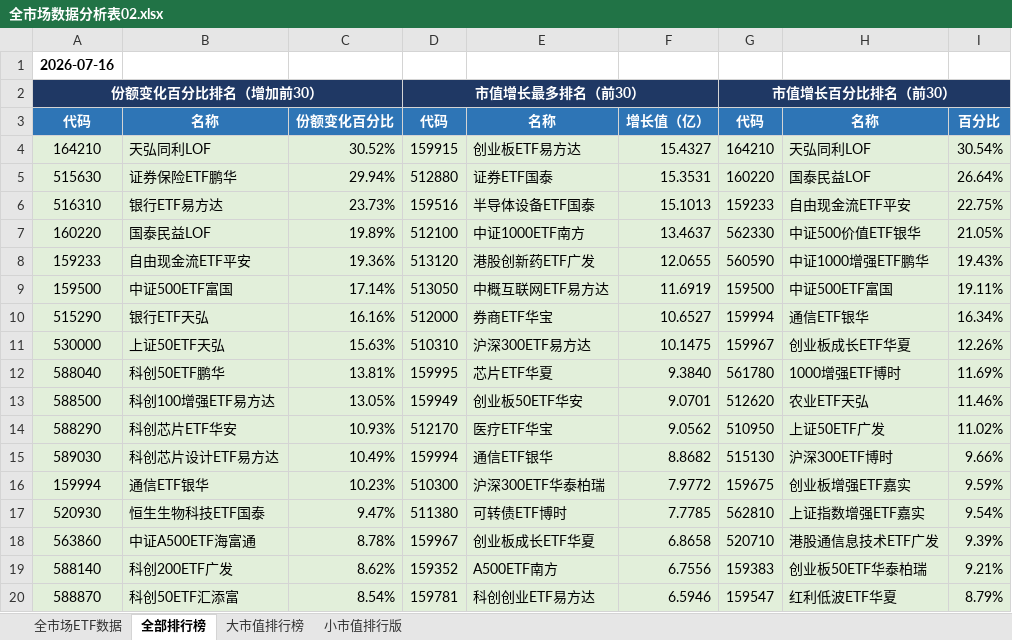
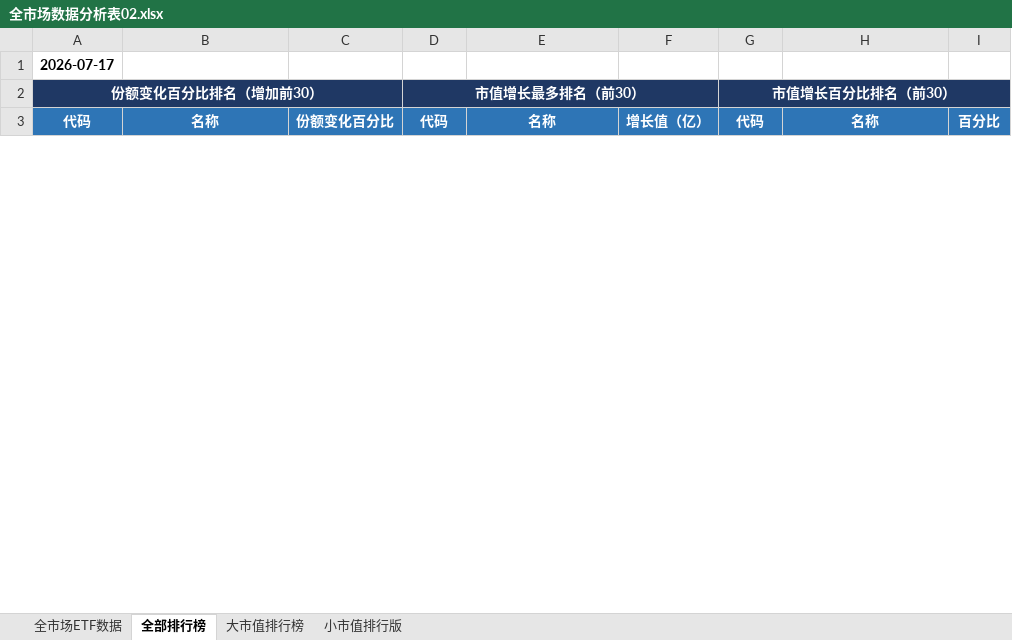
Before and after one commit to dagoushi003/dagoushi003.github.io, an Excel workbook: assets/posts/全市场数据分析表02.xlsx, sheet 全部排行榜, drawn as a sheet; only a part is shown; values as stored, in another font and other column widths than the file's, no borders; removed rows and columns are numbered as before the commit, all else as after; the diff covers the shown part only; the diff names each change by its address in the sheet, - before the commit and + after, or states it on an @@ line.

```diff
--- a/assets/posts/全市场数据分析表02.xlsx (sheet 全部排行榜)
+++ b/assets/posts/全市场数据分析表02.xlsx (sheet 全部排行榜)
-A1: 2026-07-16
+A1: 2026-07-17
-row 4: 164210 | 天弘同利LOF | 30.52% | 159915 | 创业板ETF易方达 | 15.4327 | 164210 | 天弘同利LOF | 30.54%
-row 5: 515630 | 证券保险ETF鹏华 | 29.94% | 512880 | 证券ETF国泰 | 15.3531 | 160220 | 国泰民益LOF | 26.64%
-row 6: 516310 | 银行ETF易方达 | 23.73% | 159516 | 半导体设备ETF国泰 | 15.1013 | 159233 | 自由现金流ETF平安 | 22.75%
-row 7: 160220 | 国泰民益LOF | 19.89% | 512100 | 中证1000ETF南方 | 13.4637 | 562330 | 中证500价值ETF银华 | 21.05%
-row 8: 159233 | 自由现金流ETF平安 | 19.36% | 513120 | 港股创新药ETF广发 | 12.0655 | 560590 | 中证1000增强ETF鹏华 | 19.43%
-row 9: 159500 | 中证500ETF富国 | 17.14% | 513050 | 中概互联网ETF易方达 | 11.6919 | 159500 | 中证500ETF富国 | 19.11%
-row 10: 515290 | 银行ETF天弘 | 16.16% | 512000 | 券商ETF华宝 | 10.6527 | 159994 | 通信ETF银华 | 16.34%
-row 11: 530000 | 上证50ETF天弘 | 15.63% | 510310 | 沪深300ETF易方达 | 10.1475 | 159967 | 创业板成长ETF华夏 | 12.26%
-row 12: 588040 | 科创50ETF鹏华 | 13.81% | 159995 | 芯片ETF华夏 | 9.3840 | 561780 | 1000增强ETF博时 | 11.69%
-row 13: 588500 | 科创100增强ETF易方达 | 13.05% | 159949 | 创业板50ETF华安 | 9.0701 | 512620 | 农业ETF天弘 | 11.46%
-row 14: 588290 | 科创芯片ETF华安 | 10.93% | 512170 | 医疗ETF华宝 | 9.0562 | 510950 | 上证50ETF广发 | 11.02%
-row 15: 589030 | 科创芯片设计ETF易方达 | 10.49% | 159994 | 通信ETF银华 | 8.8682 | 515130 | 沪深300ETF博时 | 9.66%
-row 16: 159994 | 通信ETF银华 | 10.23% | 510300 | 沪深300ETF华泰柏瑞 | 7.9772 | 159675 | 创业板增强ETF嘉实 | 9.59%
-row 17: 520930 | 恒生生物科技ETF国泰 | 9.47% | 511380 | 可转债ETF博时 | 7.7785 | 562810 | 上证指数增强ETF嘉实 | 9.54%
-row 18: 563860 | 中证A500ETF海富通 | 8.78% | 159967 | 创业板成长ETF华夏 | 6.8658 | 520710 | 港股通信息技术ETF广发 | 9.39%
-row 19: 588140 | 科创200ETF广发 | 8.62% | 159352 | A500ETF南方 | 6.7556 | 159383 | 创业板50ETF华泰柏瑞 | 9.21%
-row 20: 588870 | 科创50ETF汇添富 | 8.54% | 159781 | 科创创业ETF易方达 | 6.5946 | 159547 | 红利低波ETF华夏 | 8.79%
```
Also changed, not shown: 53 added rows, 36 removed rows, 50 edited cells and merged cells elsewhere in this sheet, sheet 全市场ETF数据, sheet 小市值排行版, sheet 大市值排行榜.
